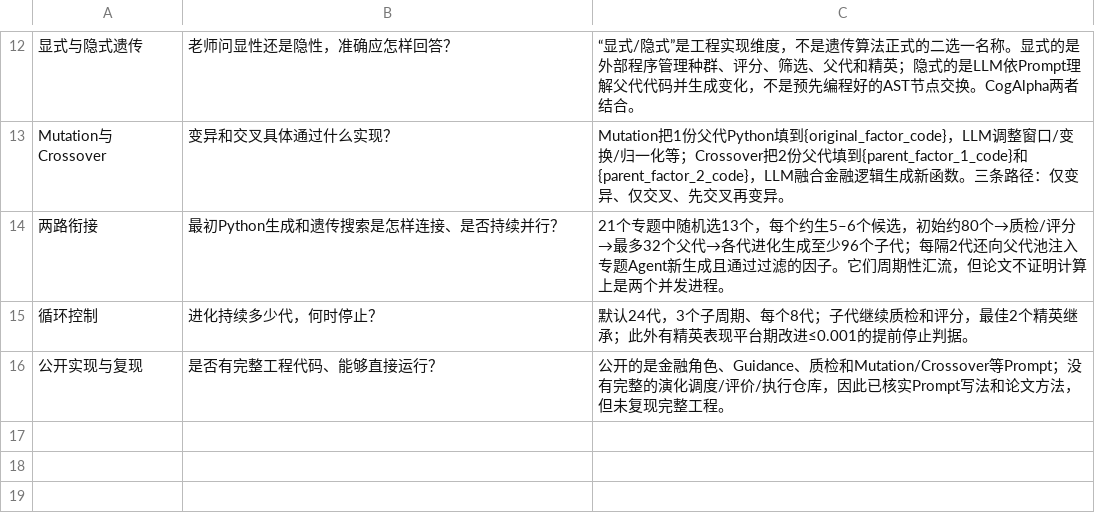
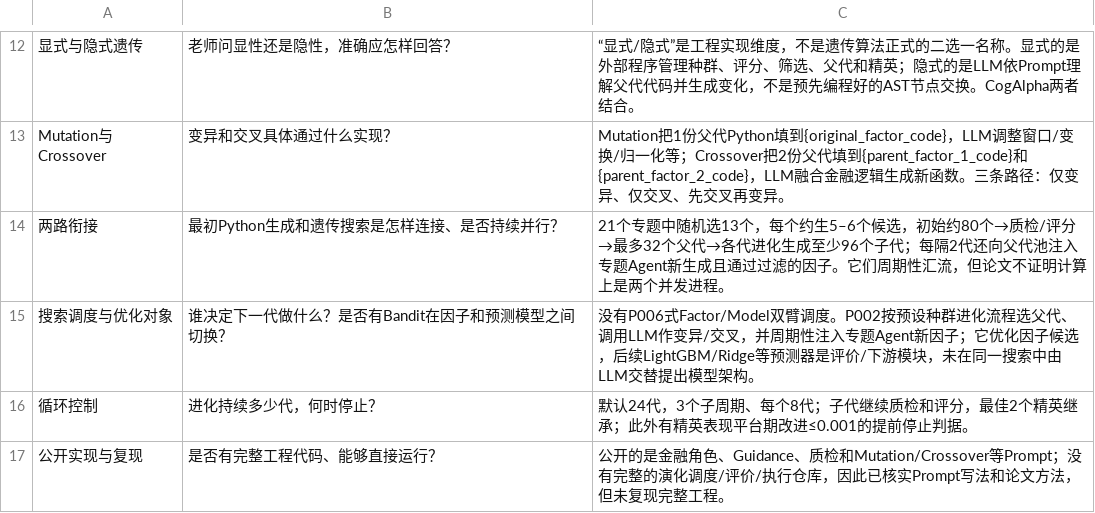
Before and after one commit to epshoron/JXwork, a CSV file: papers/P002/P002_工程复现问题清单_v1.csv, drawn as a sheet; only a part is shown, gaps mark what is left out.

```diff
--- a/papers/P002/P002_工程复现问题清单_v1.csv
+++ b/papers/P002/P002_工程复现问题清单_v1.csv
@@ -14,2 +14,3 @@
 "两路衔接","最初Python生成和遗传搜索是怎样连接、是否持续并行？","21个专题中随机选13个，每个约生5–6个候选，初始约80个→质检/评分→最多32个父代→各代进化生成至少96个子代；每隔2代还向父代池注入专题Agent新生成且通过过滤的因子。它们周期性汇流，但论文不证明计算上是两个并发进程。"
+"搜索调度与优化对象","谁决定下一代做什么？是否有Bandit在因子和预测模型之间切换？","没有P006式Factor/Model双臂调度。P002按预设种群进化流程选父代、调用LLM作变异/交叉，并周期性注入专题Agent新因子；它优化因子候选，后续LightGBM/Ridge等预测器是评价/下游模块，未在同一搜索中由LLM交替提出模型架构。"
 "循环控制","进化持续多少代，何时停止？","默认24代，3个子周期、每个8代；子代继续质检和评分，最佳2个精英继承；此外有精英表现平台期改进≤0.001的提前停止判据。"
```
Also changed, not shown: papers/P001/P001_工程复现问题清单_v1.csv, papers/P003/P003_工程复现问题清单_v1.csv, 3 other files.
